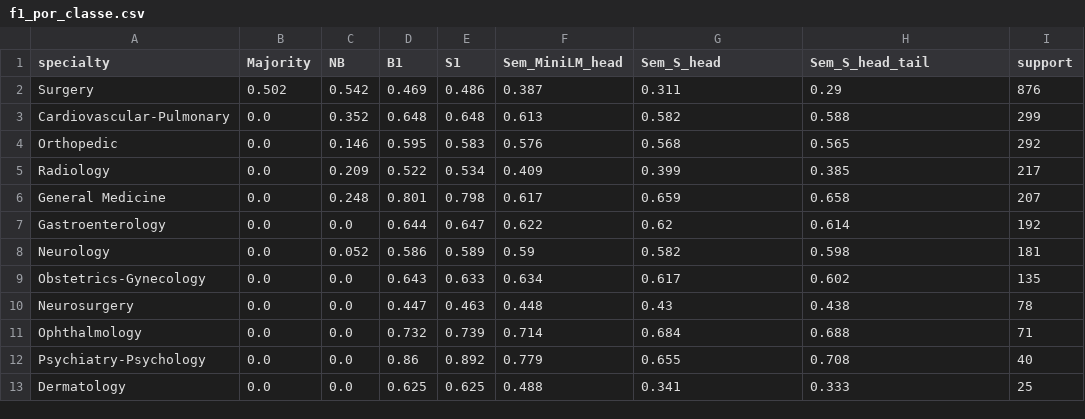
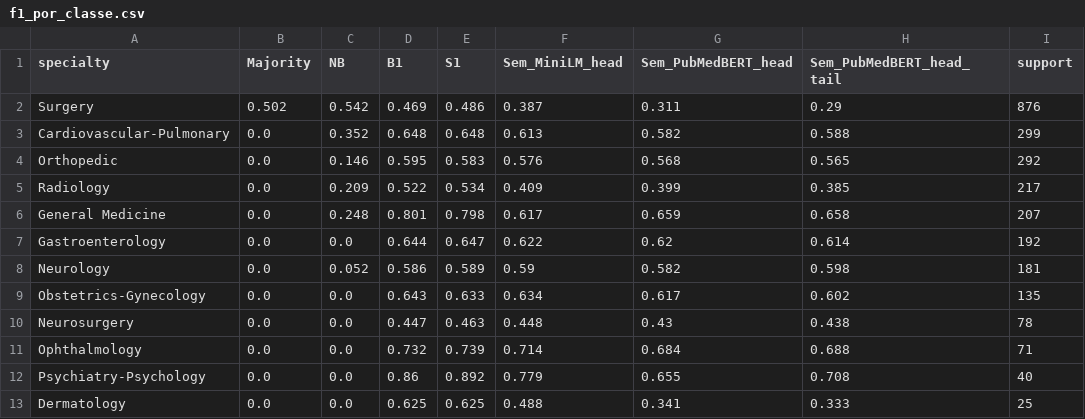
Before and after one commit to mariana2103/Projeto2-NLP-task, a CSV file: results/notebook3/f1_por_classe.csv, drawn as a sheet.

Commit message:
Parte 3 concluída: notebooks 1-3 executados, augmentation analisada, results.txt final
- notebook 1: palavras de maior peso do B1; corrido de ponta a ponta
- notebook 2: passo 8 (augmentation) e 8.1 corridos; nenhuma estratégia melhora, modelo final sem augmentation; correção do 8.1 para o pandas 3 e import em falta na verificação final
- notebook 3: baselines, B1, S1 e 3 modelos semânticos com intervalos de 95%, F1 por classe, matriz de confusão e exemplos
- results.txt final (398 linhas), reproduzível a partir do zero
- requirements: sentencepiece e sacremoses (back-translation)
- README e tarefas atualizados; resultados antigos do notebook 1b removidos; notas da pessoa 3 fora do git

```diff
--- a/results/notebook3/f1_por_classe.csv
+++ b/results/notebook3/f1_por_classe.csv
@@ -1,2 +1,2 @@
-specialty,Majority,NB,B1,S1,Sem_MiniLM_head,Sem_S_head,Sem_S_head_tail,support
+specialty,Majority,NB,B1,S1,Sem_MiniLM_head,Sem_PubMedBERT_head,Sem_PubMedBERT_head_tail,support
 Surgery,0.502,0.542,0.469,0.486,0.387,0.311,0.29,876
```
Also changed, not shown: results/notebook3/hiperparametros_semantico.csv, results/notebook3/tabela_modelos.csv, 11 other files.
